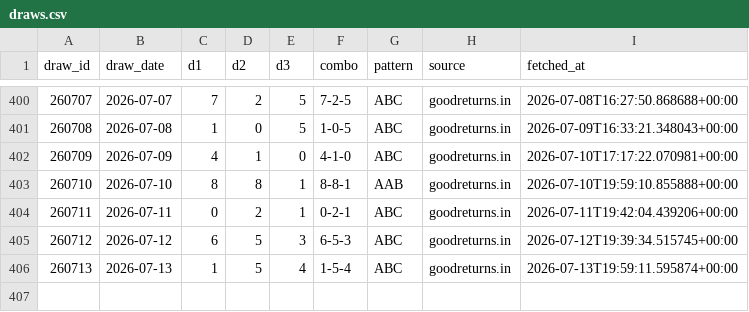
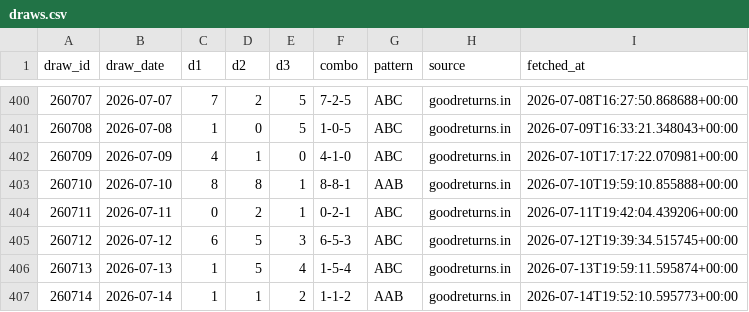
Before and after one commit to Hitanshuu/htlottery, a CSV file: data/draws.csv, drawn as a sheet; only a part is shown, gaps mark what is left out; the diff names each change by its address in the sheet, - before the commit and + after, or states it on an @@ line.

```diff
--- a/data/draws.csv
+++ b/data/draws.csv
+row 407: 260714 | 2026-07-14 | 1 | 1 | 2 | 1-1-2 | AAB | goodreturns.in | 2026-07-14T19:52:10.595773+00:00
```
Also changed, not shown: data/predictions.csv, 3 other files.
